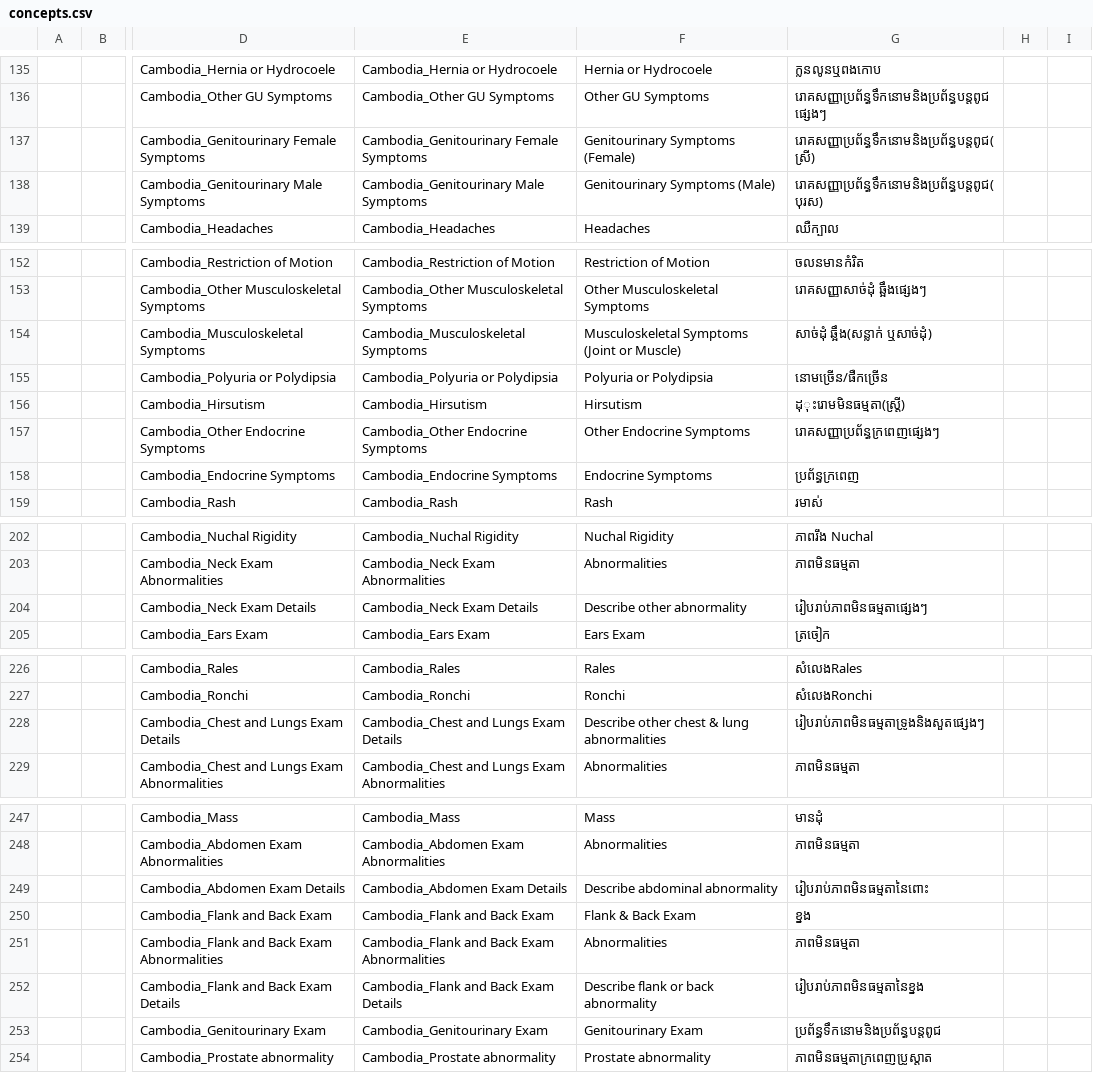
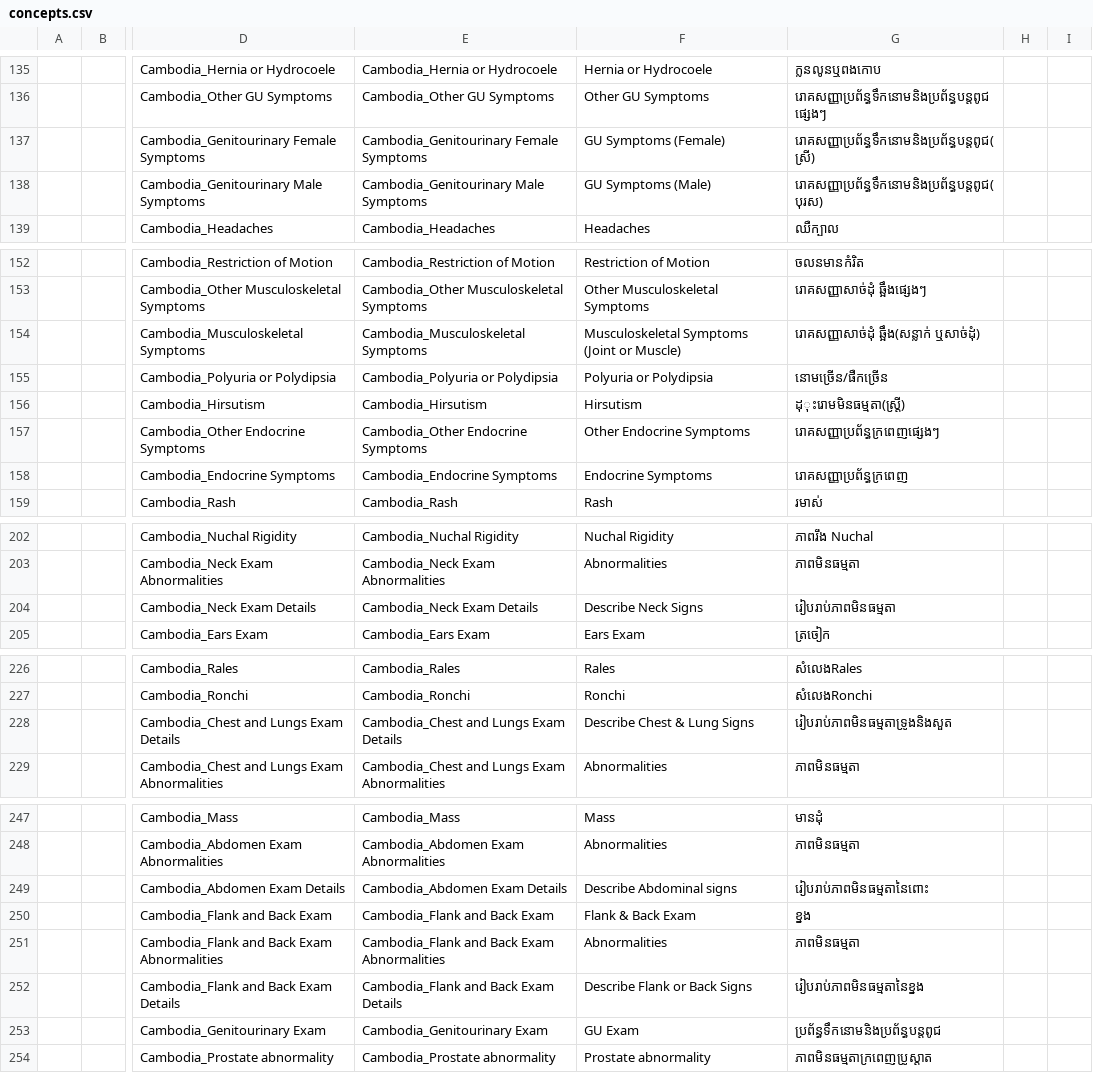
Before and after one commit to rbuisson/openmrs-config-omrs2018, a CSV file: configuration/concepts/concepts.csv, drawn as a sheet; only a part is shown, gaps mark what is left out; the diff covers the shown part only; the diff names each change by its address in the sheet, - before the commit and + after, or states it on an @@ line.

```diff
--- a/configuration/concepts/concepts.csv
+++ b/configuration/concepts/concepts.csv
-F137: Genitourinary Symptoms (Female)
+F137: GU Symptoms (Female)
-F138: Genitourinary Symptoms (Male)
+F138: GU Symptoms (Male)
-G154: សាច់ដុំ ឆ្អឹង(សន្លាក់ ឬសាច់ដុំ)
+G154: រោគសញ្ញាសាច់ដុំ ឆ្អឹង(សន្លាក់ ឬសាច់ដុំ)
-G158: ប្រព័ន្ធក្រពេញ
+G158: រោគសញ្ញាប្រព័ន្ធក្រពេញ
-F204: Describe other abnormality
+F204: Describe Neck Signs
-G204: រៀបរាប់ភាពមិនធម្មតាផ្សេងៗ
+G204: រៀបរាប់ភាពមិនធម្មតា
-F228: Describe other chest & lung abnormalities
+F228: Describe Chest & Lung Signs
-G228: រៀបរាប់ភាពមិនធម្មតាទ្រូងនិងសួតផ្សេងៗ
+G228: រៀបរាប់ភាពមិនធម្មតាទ្រូងនិងសួត
-F249: Describe abdominal abnormality
+F249: Describe Abdominal signs
-F252: Describe flank or back abnormality
+F252: Describe Flank or Back Signs
-F253: Genitourinary Exam
+F253: GU Exam
```
Also changed, not shown: 19 removed rows and 34 edited cells elsewhere in this file, 2 other files.
